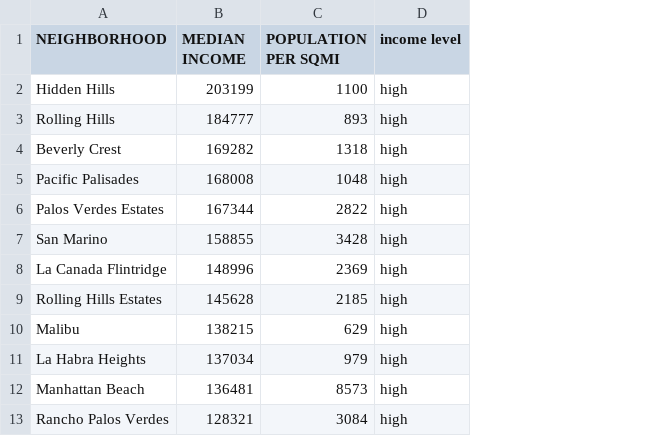
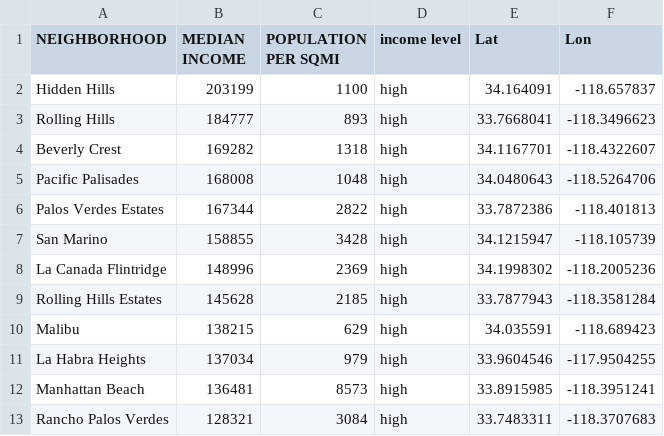
Before and after one commit to ryanhenkel/project_one, a CSV file: Cleaned Data/Median_Income.csv, drawn as a sheet; only a part is shown; the diff names each change by its address in the sheet, - before the commit and + after, or states it on an @@ line.

```diff
--- a/Cleaned Data/Median_Income.csv
+++ b/Cleaned Data/Median_Income.csv
+column E (Lat), rows 2-13: 34.164091 | 33.7668041 | 34.1167701 | 34.0480643 | 33.7872386 | 34.1215947 | 34.1998302 | 33.7877943 | 34.035591 | 33.9604546 | 33.8915985 | 33.7483311
+column F (Lon), rows 2-13: -118.657837 | -118.3496623 | -118.4322607 | -118.5264706 | -118.401813 | -118.105739 | -118.2005236 | -118.3581284 | -118.689423 | -117.9504255 | -118.3951241 | -118.3707683
```
Also changed, not shown: 11 other files.
